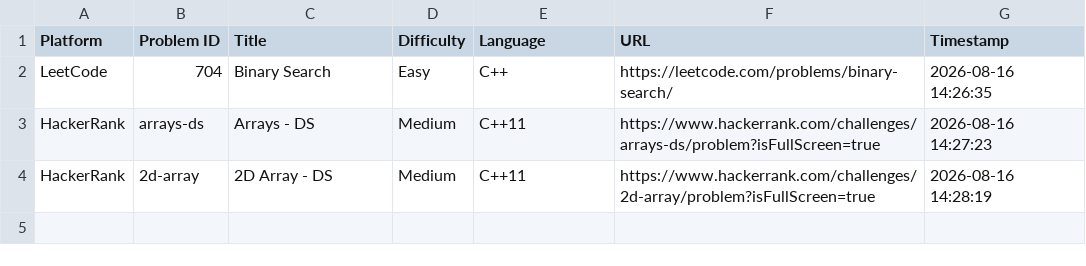
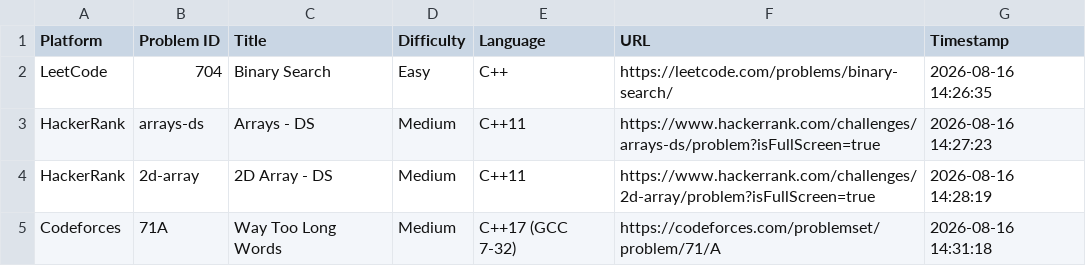
Before and after one commit to shivinders12/DSA-Problem-Vault, a CSV file: submissions.csv, drawn as a sheet.

Commit message:
Update [Codeforces] Way Too Long Words

```diff
--- a/submissions.csv
+++ b/submissions.csv
@@ -4 +4,2 @@ HackerRank,arrays-ds,"Arrays - DS",Medium,C++11,https://www.hackerrank.com/chall
 HackerRank,2d-array,"2D Array - DS",Medium,C++11,https://www.hackerrank.com/challenges/2d-array/problem?isFullScreen=true,2026-08-16 14:28:19
+Codeforces,71A,"Way Too Long Words",Medium,C++17 (GCC 7-32),https://codeforces.com/problemset/problem/71/A,2026-08-16 14:31:18
```
